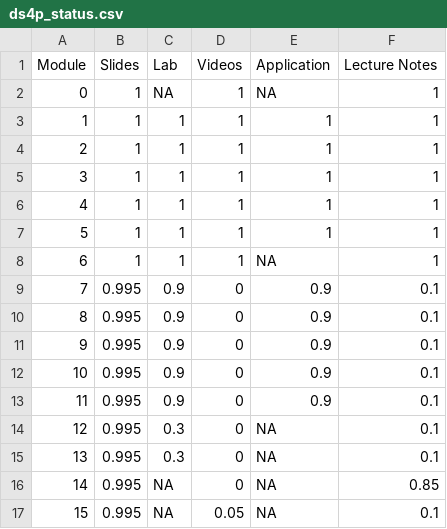
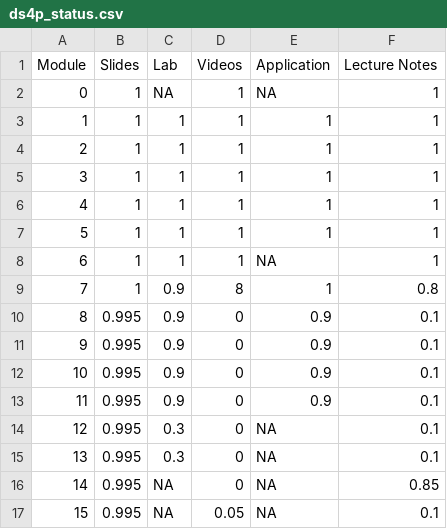
Before and after one commit to DataScience4Psych/DataScience4Psych, a CSV file: data/ds4p_status.csv, drawn as a sheet.

```diff
--- a/data/ds4p_status.csv
+++ b/data/ds4p_status.csv
@@ -8,3 +8,3 @@ Module,Slides,Lab,Videos,Application,Lecture Notes
 6,1,1,1,NA,1
-7,0.995,0.9,0,0.9,0.1
+7,1,0.9,8,1,0.8
 8,0.995,0.9,0,0.9,0.1
```
Also changed, not shown: 1 other file.
